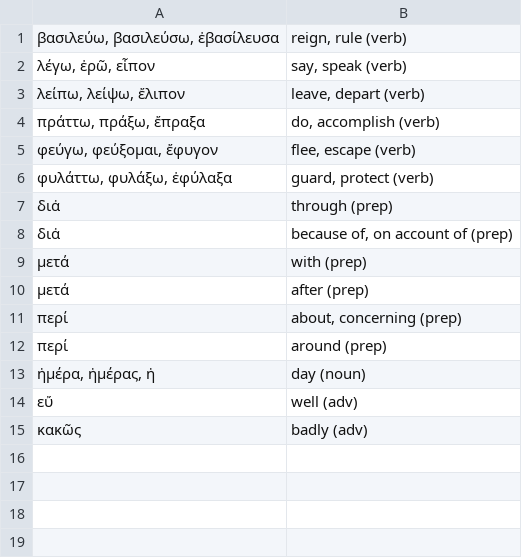
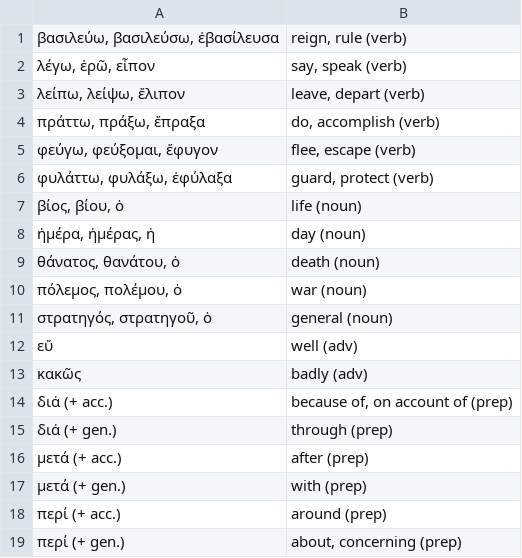
Before and after one commit to willf/shelmerdine-greek, a TSV file: for_quizlet/chapter_05.tsv, drawn as a sheet.

Commit message:
chapter 14

```diff
--- a/for_quizlet/chapter_05.tsv
+++ b/for_quizlet/chapter_05.tsv
@@ -6,10 +6,14 @@
 φυλάττω, φυλάξω, ἐφύλαξα	guard, protect (verb)
-διἀ	through (prep)
-διἀ	because of, on account of (prep)
-μετά	with (prep)
-μετά	after (prep)
-περί	about, concerning (prep)
-περί	around (prep)
+βίος, βίου, ὁ	life (noun)
 ἡμέρα, ἡμέρας, ἡ	day (noun)
+θάνατος, θανάτου, ὁ	death (noun)
+πόλεμος, πολέμου, ὁ	war (noun)
+στρατηγός, στρατηγοῦ, ὁ	general (noun)
 εὔ	well (adv)
 κακῶς	badly (adv)
+διἀ (+ acc.)	because of, on account of (prep)
+διἀ (+ gen.)	through (prep)
+μετά (+ acc.)	after (prep)
+μετά (+ gen.)	with (prep)
+περί (+ acc.)	around (prep)
+περί (+ gen.)	about, concerning (prep)
```
Also changed, not shown: for_quizlet/chapter_06.tsv, for_quizlet/chapter_07.tsv, 9 other files.
